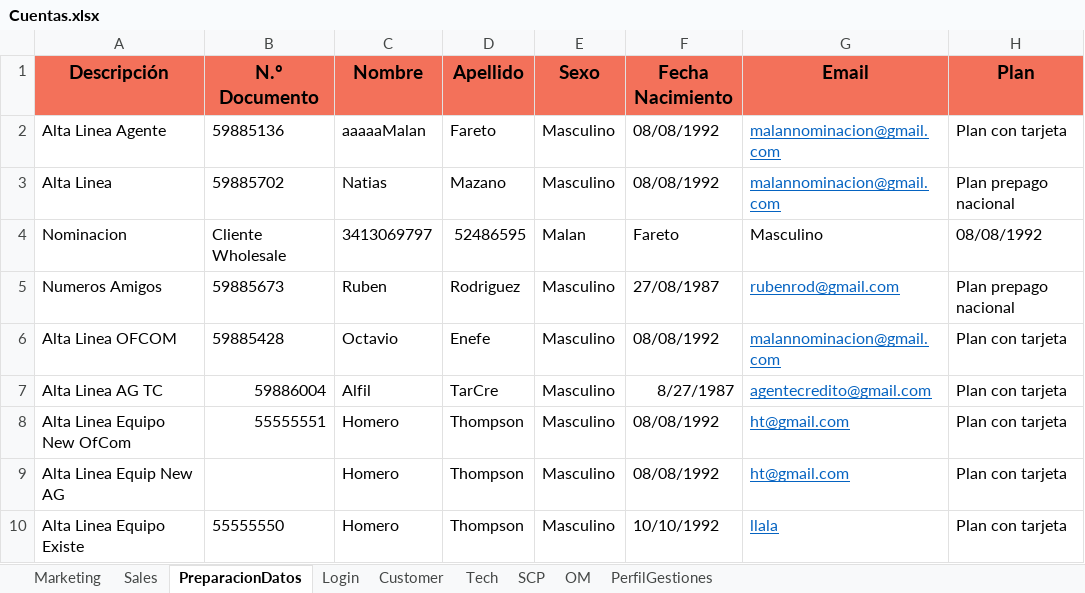
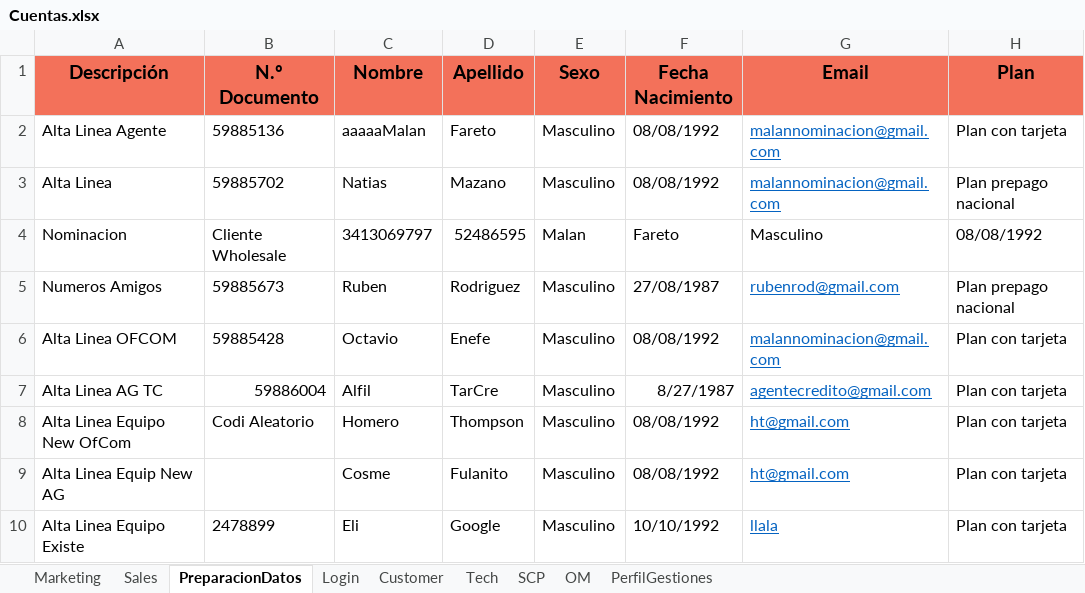
Before and after one commit to FlorangelRC/TelecomProyectoFAN, an Excel workbook: Cuentas.xlsx, sheet PreparacionDatos, drawn as a sheet; only a part is shown; values as stored, in another font and other column widths than the file's, no borders; the diff names each change by its address in the sheet, - before the commit and + after, or states it on an @@ line.

```diff
--- a/Cuentas.xlsx (sheet PreparacionDatos)
+++ b/Cuentas.xlsx (sheet PreparacionDatos)
-B8 (N.º Documento): 55555551
+B8 (N.º Documento): Codi Aleatorio
-C9 (Nombre): Homero
+C9 (Nombre): Cosme
-D9 (Apellido): Thompson
+D9 (Apellido): Fulanito
-B10 (N.º Documento): 55555550
+B10 (N.º Documento): 2478899
-C10 (Nombre): Homero
+C10 (Nombre): Eli
-D10 (Apellido): Thompson
+D10 (Apellido): Google
```
Also changed, not shown: sheet PerfilGestiones, 4 other files.
